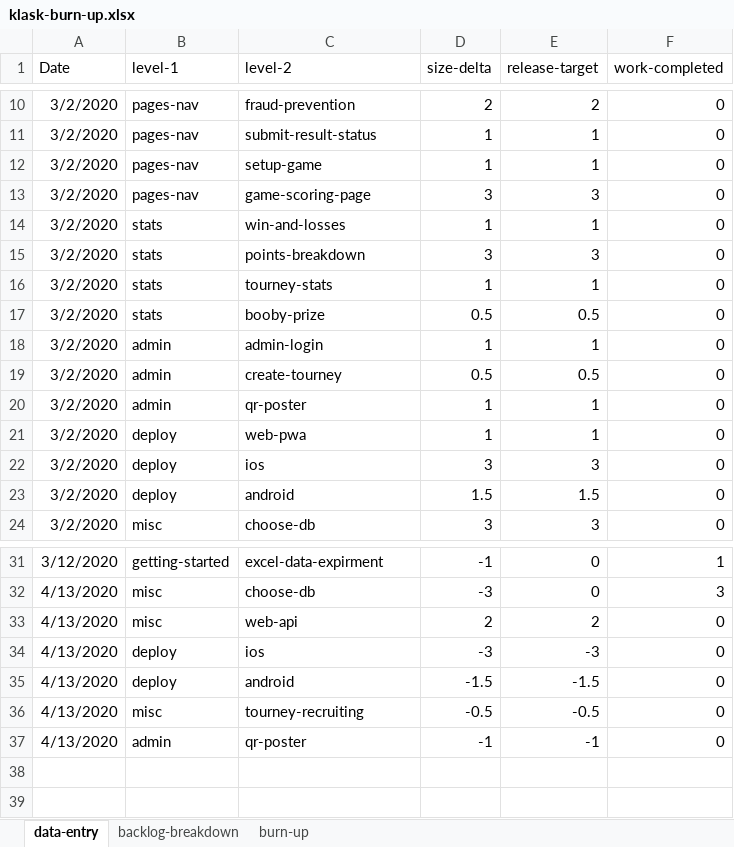
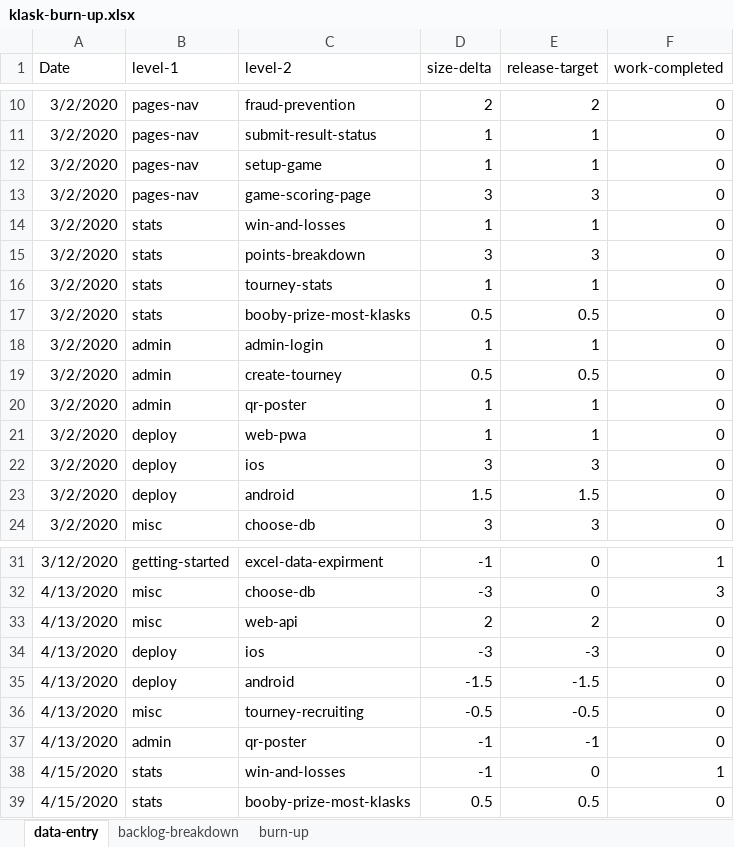
Before and after one commit to welshvaleria/klask, an Excel workbook: misc/klask-burn-up.xlsx, sheet data-entry, drawn as a sheet; only a part is shown, gaps mark what is left out; values as stored, in another font and other column widths than the file's, no borders; table styles not drawn; the diff names each change by its address in the sheet, - before the commit and + after, or states it on an @@ line.

```diff
--- a/misc/klask-burn-up.xlsx (sheet data-entry)
+++ b/misc/klask-burn-up.xlsx (sheet data-entry)
-C17 (level-2): booby-prize
+C17 (level-2): booby-prize-most-klasks
+row 38: 4/15/2020 | stats | win-and-losses | -1 | 0 | 1
+row 39: 4/15/2020 | stats | booby-prize-most-klasks | 0.5 | 0.5 | 0
```
Also changed, not shown: sheet backlog-breakdown, sheet burn-up, charts or pictures, 1 other file.
